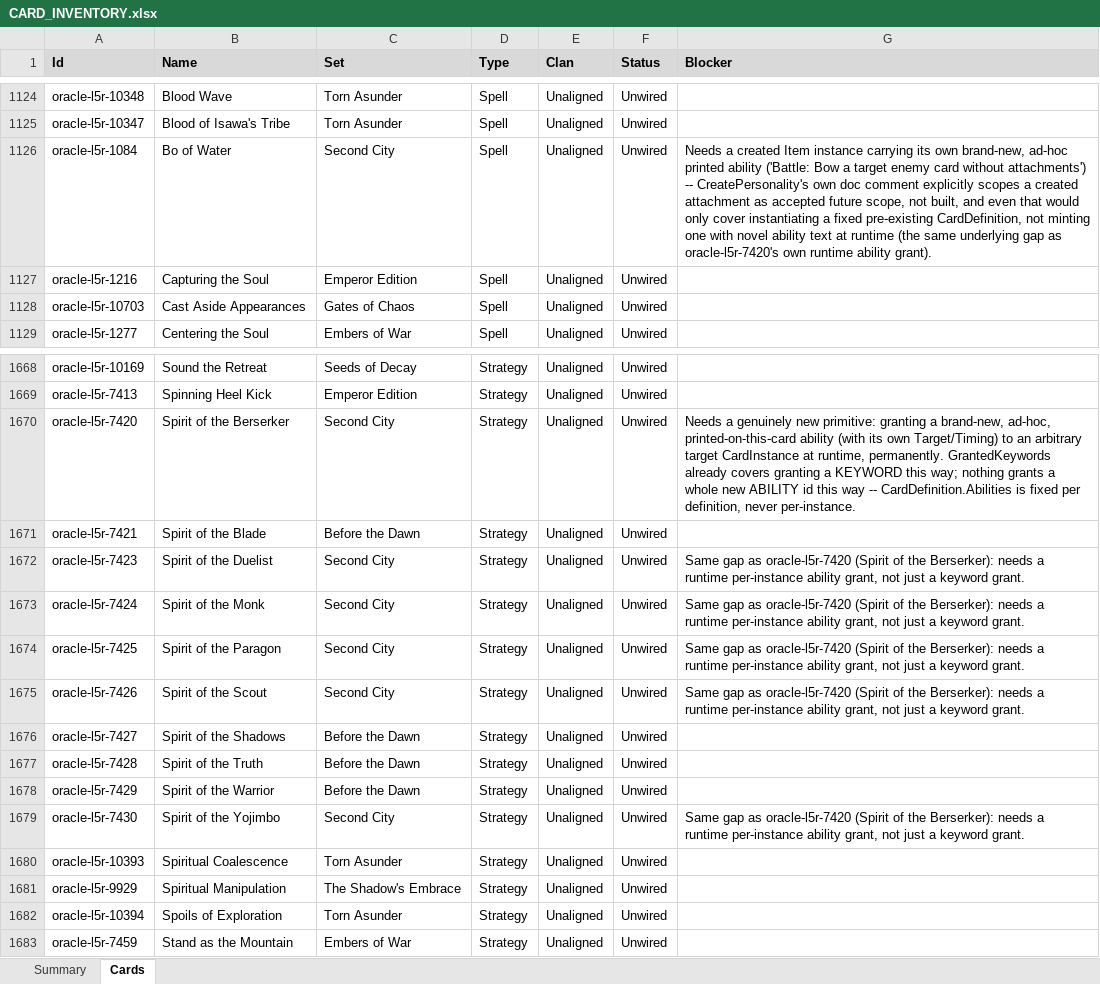
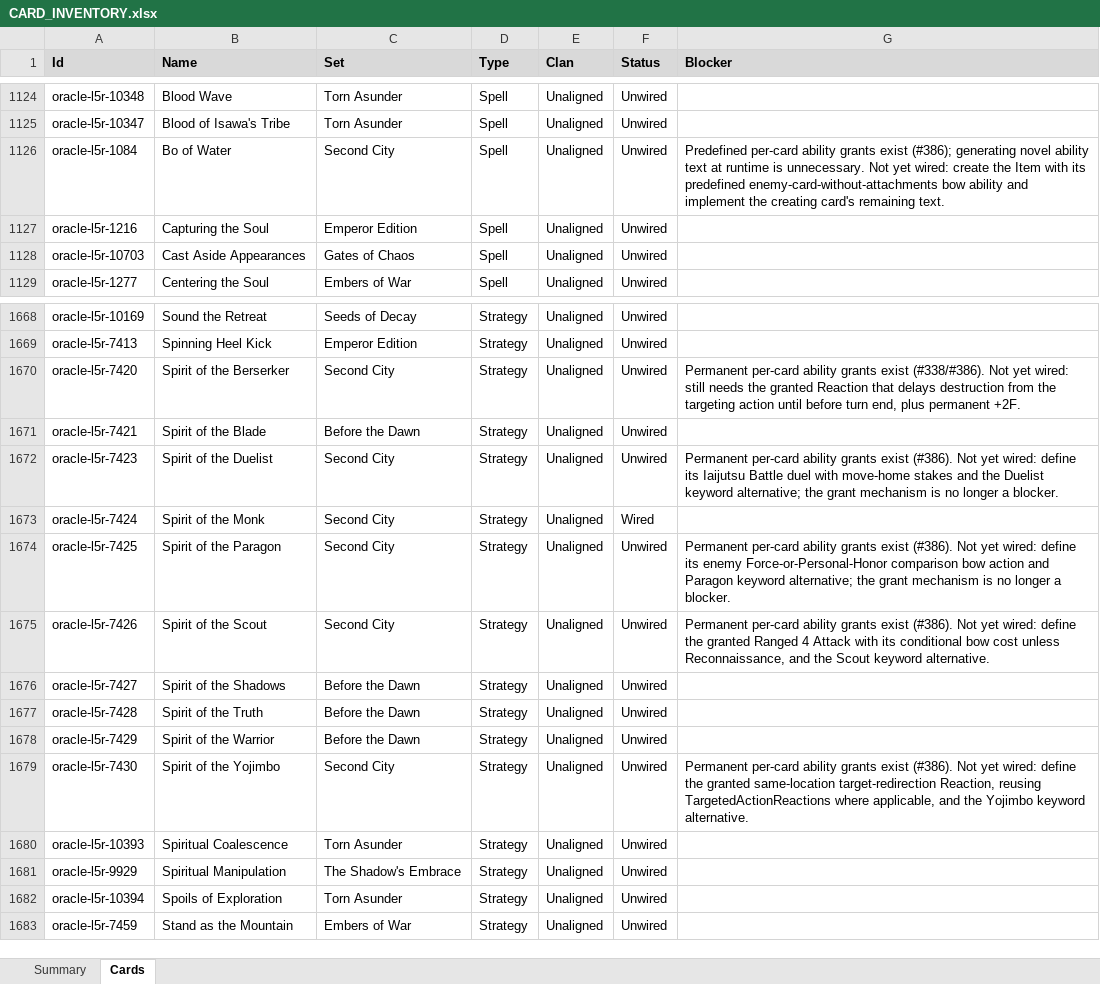
Before and after one commit to alfredoh7/l5r-emperor, an Excel workbook: docs/CARD_INVENTORY.xlsx, sheet Cards, drawn as a sheet; only a part is shown, gaps mark what is left out; values as stored, in another font and other column widths than the file's, no borders; table styles not drawn; the diff names each change by its address in the sheet, - before the commit and + after, or states it on an @@ line.

```diff
--- a/docs/CARD_INVENTORY.xlsx (sheet Cards)
+++ b/docs/CARD_INVENTORY.xlsx (sheet Cards)
-G1126 (Blocker): Needs a created Item instance carrying its own brand-new, ad-hoc printed ability ('Battle: Bow a target enemy card without attachments') -- CreatePersonality's own doc comment explicitly scopes a created attachment as accepted future scope, not built, and even that would only cover instantiating a fixed pre-existing CardDefinition, not minting one with novel ability text at runtime (the same underlying gap as oracle-l5r-7420's own runtime ability grant).
+G1126 (Blocker): Predefined per-card ability grants exist (#386); generating novel ability text at runtime is unnecessary. Not yet wired: create the Item with its predefined enemy-card-without-attachments bow ability and implement the creating card's remaining text.
-G1670 (Blocker): Needs a genuinely new primitive: granting a brand-new, ad-hoc, printed-on-this-card ability (with its own Target/Timing) to an arbitrary target CardInstance at runtime, permanently. GrantedKeywords already covers granting a KEYWORD this way; nothing grants a whole new ABILITY id this way -- CardDefinition.Abilities is fixed per definition, never per-instance.
+G1670 (Blocker): Permanent per-card ability grants exist (#338/#386). Not yet wired: still needs the granted Reaction that delays destruction from the targeting action until before turn end, plus permanent +2F.
-G1672 (Blocker): Same gap as oracle-l5r-7420 (Spirit of the Berserker): needs a runtime per-instance ability grant, not just a keyword grant.
+G1672 (Blocker): Permanent per-card ability grants exist (#386). Not yet wired: define its Iaijutsu Battle duel with move-home stakes and the Duelist keyword alternative; the grant mechanism is no longer a blocker.
-F1673 (Status): Unwired
+F1673 (Status): Wired
-G1673 (Blocker): Same gap as oracle-l5r-7420 (Spirit of the Berserker): needs a runtime per-instance ability grant, not just a keyword grant.
+G1673 (Blocker): (empty)
-G1674 (Blocker): Same gap as oracle-l5r-7420 (Spirit of the Berserker): needs a runtime per-instance ability grant, not just a keyword grant.
+G1674 (Blocker): Permanent per-card ability grants exist (#386). Not yet wired: define its enemy Force-or-Personal-Honor comparison bow action and Paragon keyword alternative; the grant mechanism is no longer a blocker.
-G1675 (Blocker): Same gap as oracle-l5r-7420 (Spirit of the Berserker): needs a runtime per-instance ability grant, not just a keyword grant.
+G1675 (Blocker): Permanent per-card ability grants exist (#386). Not yet wired: define the granted Ranged 4 Attack with its conditional bow cost unless Reconnaissance, and the Scout keyword alternative.
-G1679 (Blocker): Same gap as oracle-l5r-7420 (Spirit of the Berserker): needs a runtime per-instance ability grant, not just a keyword grant.
+G1679 (Blocker): Permanent per-card ability grants exist (#386). Not yet wired: define the granted same-location target-redirection Reaction, reusing TargetedActionReactions where applicable, and the Yojimbo keyword alternative.
```
Also changed, not shown: sheet Summary, 11 other files.
